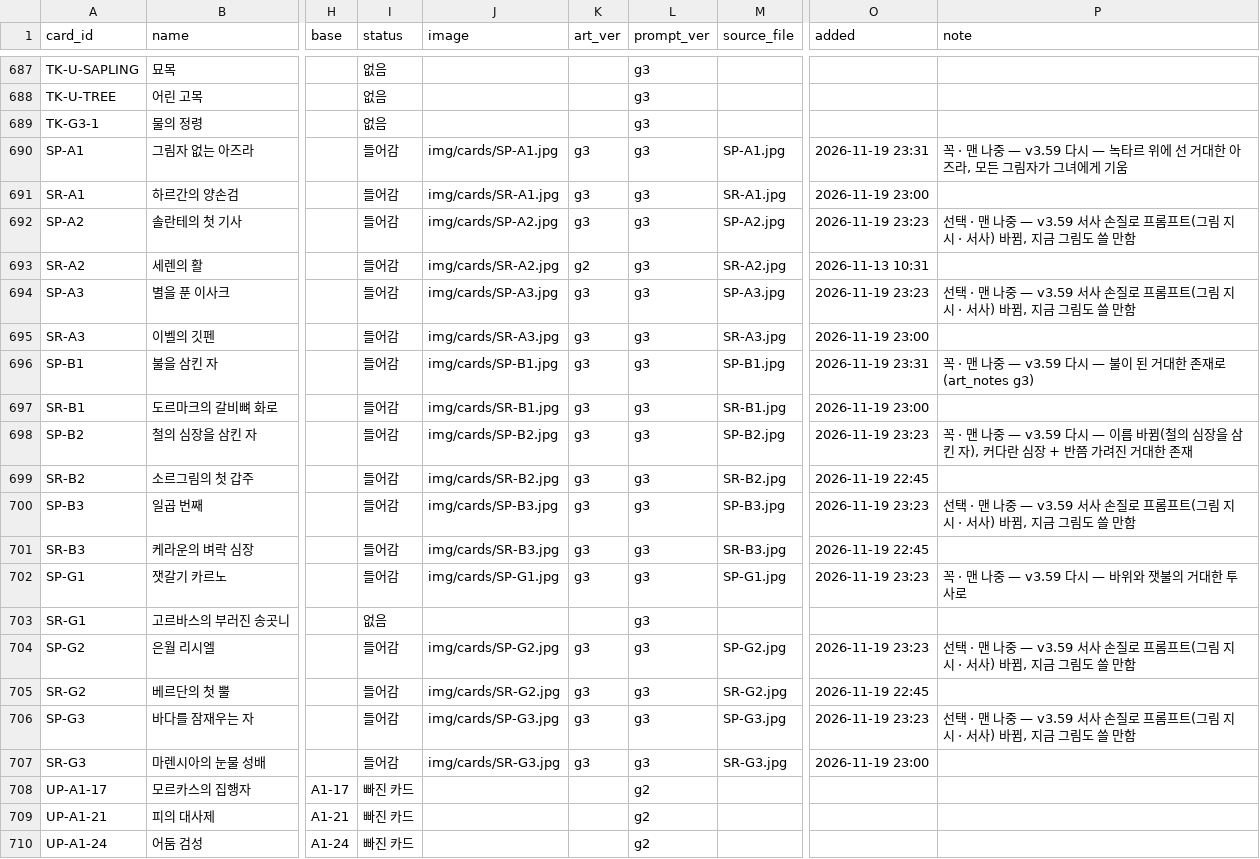
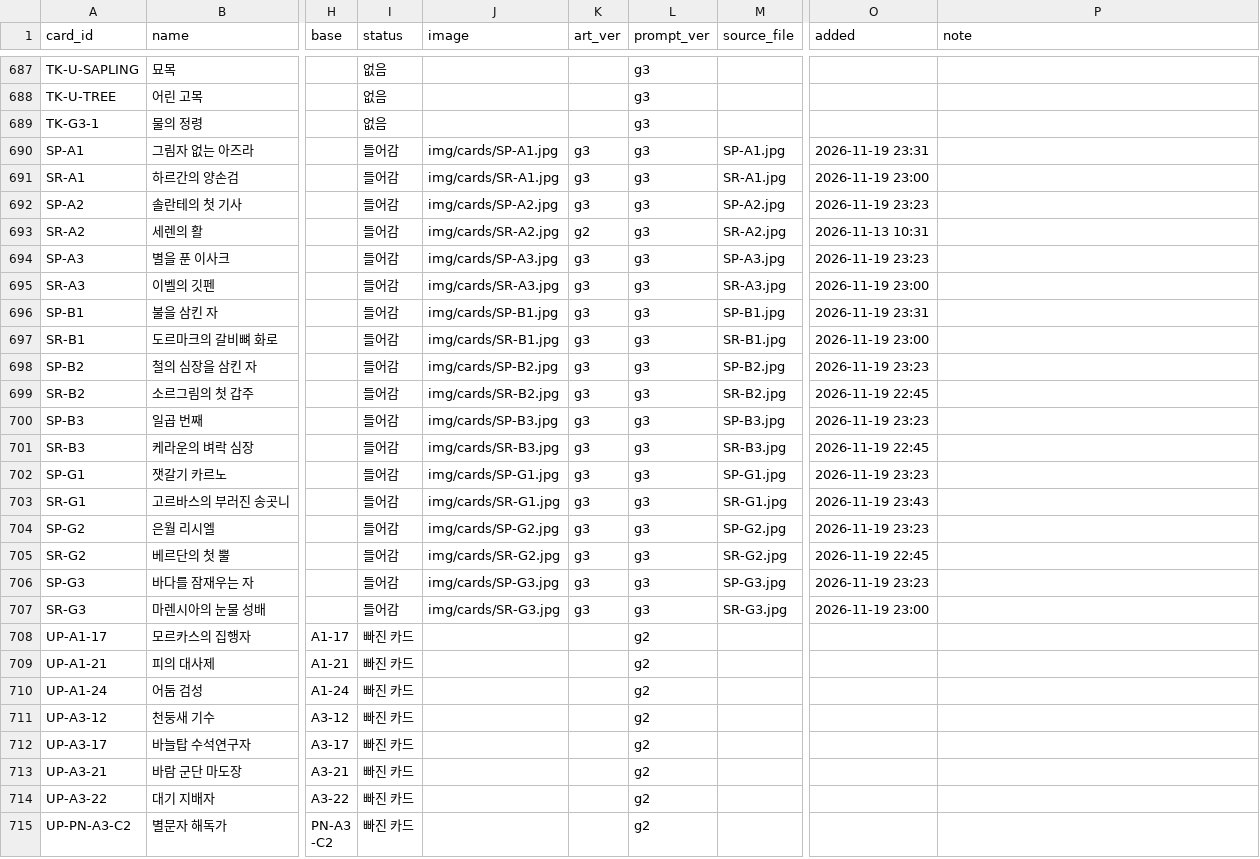
Before and after one commit to aidanwhite-named/ETHERION, a CSV file: tools/art/art_map.csv, drawn as a sheet; only a part is shown, gaps mark what is left out; the shorter side is filled out with more unchanged rows; the diff names each change by its address in the sheet, - before the commit and + after, or states it on an @@ line.

```diff
--- a/tools/art/art_map.csv
+++ b/tools/art/art_map.csv
-P690 (note): 꼭 · 맨 나중 — v3.59 다시 — 녹타르 위에 선 거대한 아즈라, 모든 그림자가 그녀에게 기움
+P690 (note): (empty)
-P692 (note): 선택 · 맨 나중 — v3.59 서사 손질로 프롬프트(그림 지시 · 서사) 바뀜, 지금 그림도 쓸 만함
+P692 (note): (empty)
-P694 (note): 선택 · 맨 나중 — v3.59 서사 손질로 프롬프트(그림 지시 · 서사) 바뀜, 지금 그림도 쓸 만함
+P694 (note): (empty)
-P696 (note): 꼭 · 맨 나중 — v3.59 다시 — 불이 된 거대한 존재로 (art_notes g3)
+P696 (note): (empty)
-P698 (note): 꼭 · 맨 나중 — v3.59 다시 — 이름 바뀜(철의 심장을 삼킨 자), 커다란 심장 + 반쯤 가려진 거대한 존재
+P698 (note): (empty)
-P700 (note): 선택 · 맨 나중 — v3.59 서사 손질로 프롬프트(그림 지시 · 서사) 바뀜, 지금 그림도 쓸 만함
+P700 (note): (empty)
-P702 (note): 꼭 · 맨 나중 — v3.59 다시 — 바위와 잿불의 거대한 투사로
+P702 (note): (empty)
-I703 (status): 없음
+I703 (status): 들어감
-J703 (image): (empty)
+J703 (image): img/cards/SR-G1.jpg
-K703 (art_ver): (empty)
+K703 (art_ver): g3
-M703 (source_file): (empty)
+M703 (source_file): SR-G1.jpg
-O703 (added): (empty)
+O703 (added): 2026-11-19 23:43
-P704 (note): 선택 · 맨 나중 — v3.59 서사 손질로 프롬프트(그림 지시 · 서사) 바뀜, 지금 그림도 쓸 만함
+P704 (note): (empty)
-P706 (note): 선택 · 맨 나중 — v3.59 서사 손질로 프롬프트(그림 지시 · 서사) 바뀜, 지금 그림도 쓸 만함
+P706 (note): (empty)
```
Also changed, not shown: 26 other files.
